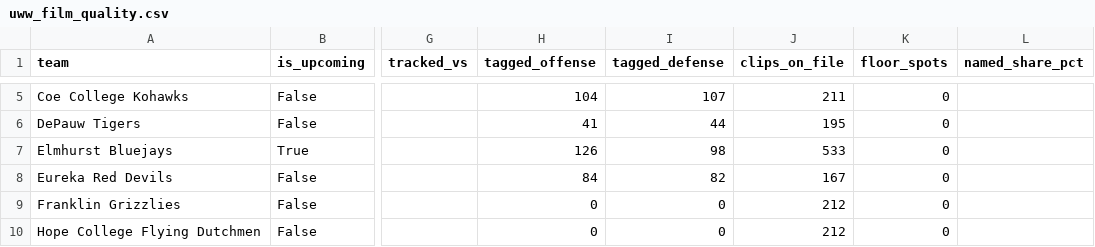
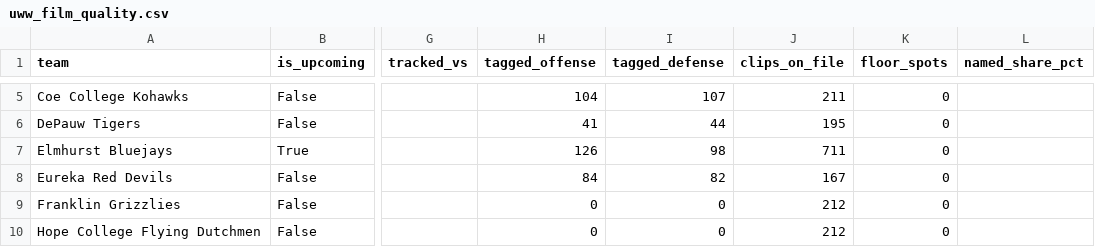
Before and after one commit to fritschcm272/uwwmensbball, a CSV file: data/uww_film_quality.csv, drawn as a sheet; only a part is shown, gaps mark what is left out; the diff covers the shown part only; the diff names each change by its address in the sheet, - before the commit and + after, or states it on an @@ line.

```diff
--- a/data/uww_film_quality.csv
+++ b/data/uww_film_quality.csv
-J7 (clips_on_file): 533
+J7 (clips_on_file): 711
```
Also changed, not shown: 1 added row and 6 edited cells elsewhere in this file, data/uww_action_reads.csv, data/uww_offense_breakdown.csv, 40 other files.
